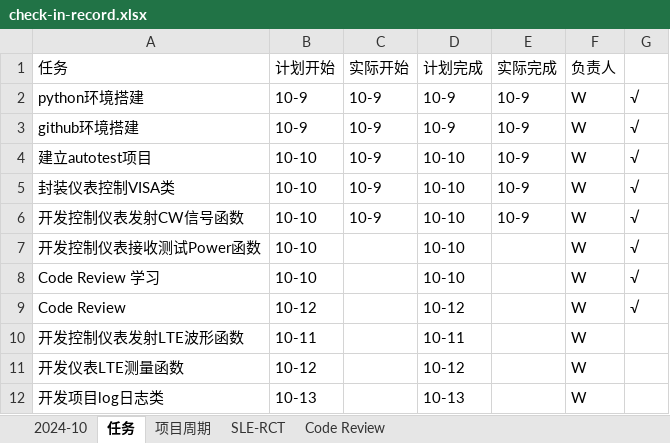
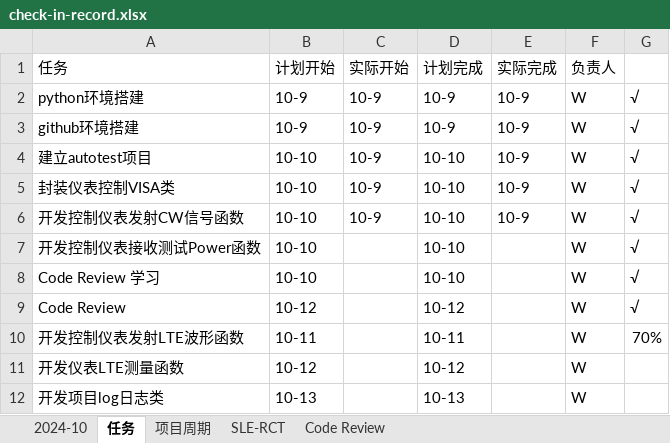
Before and after one commit to bq-justdoit/check-in, an Excel workbook: check-in-record.xlsx, sheet 任务, drawn as a sheet; values as stored, in another font and other column widths than the file's, no borders; the diff names each change by its address in the sheet, - before the commit and + after, or states it on an @@ line.

Commit message:
开发控制仪表发射LTE波形函数 70%

```diff
--- a/check-in-record.xlsx (sheet 任务)
+++ b/check-in-record.xlsx (sheet 任务)
-G10: (empty)
+G10: 70%
```
